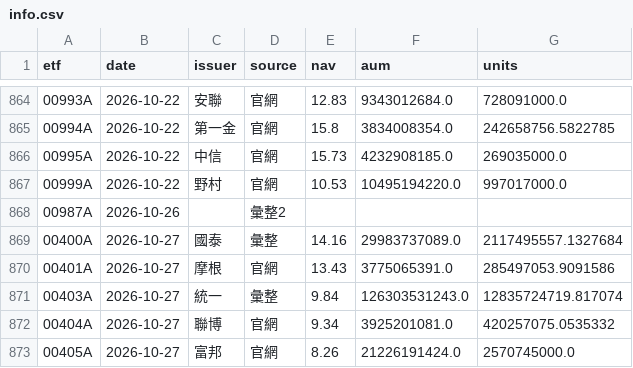
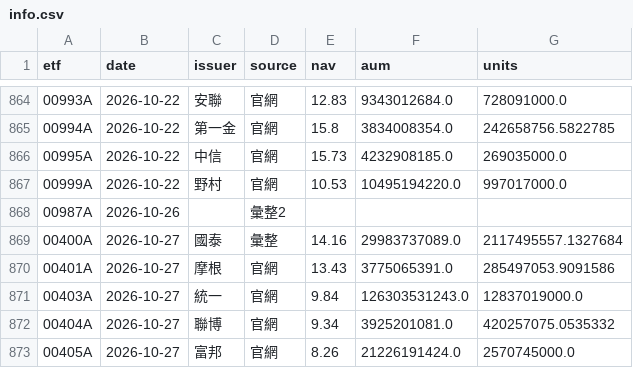
Before and after one commit to gelu27/Stock-lab, a CSV file: data/etf/info.csv, drawn as a sheet; only a part is shown, gaps mark what is left out; the diff covers the shown part only.

```diff
--- a/data/etf/info.csv
+++ b/data/etf/info.csv
@@ -870,3 +870,3 @@ etf,date,issuer,source,nav,aum,units
 00401A,2026-10-27,摩根,官網,13.43,3775065391.0,285497053.9091586
-00403A,2026-10-27,統一,彙整,9.84,126303531243.0,12835724719.817074
+00403A,2026-10-27,統一,官網,9.84,126303531243.0,12837019000.0
 00404A,2026-10-27,聯博,官網,9.34,3925201081.0,420257075.0535332
```
Also changed, not shown: 24 added rows elsewhere in this file, 5 other files.
